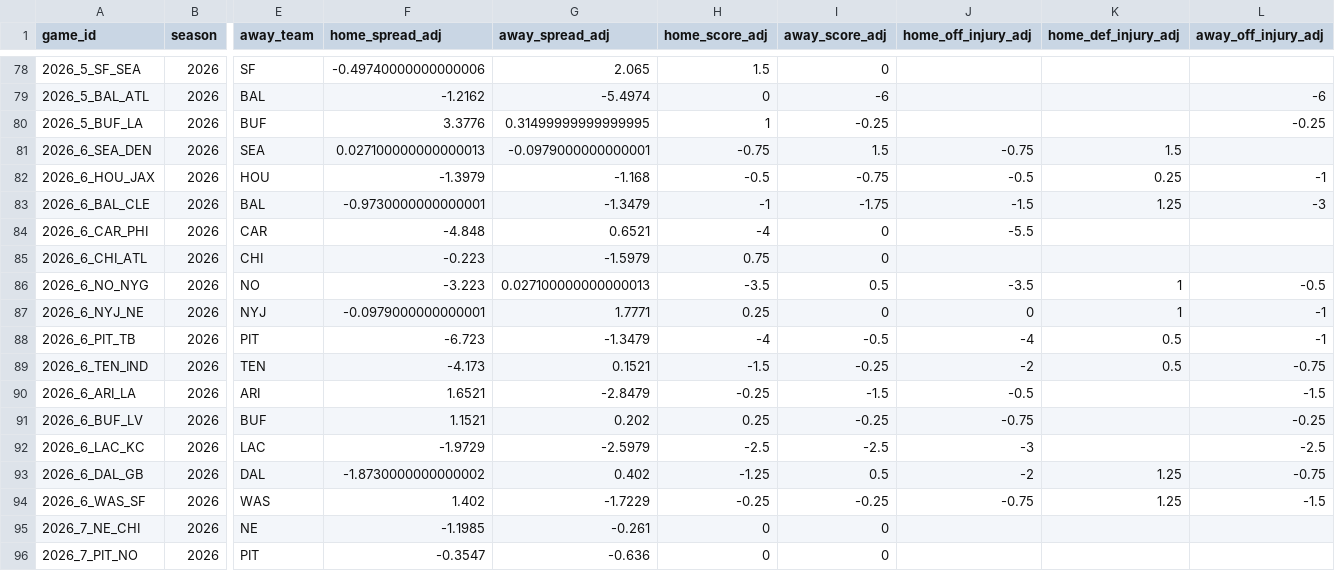
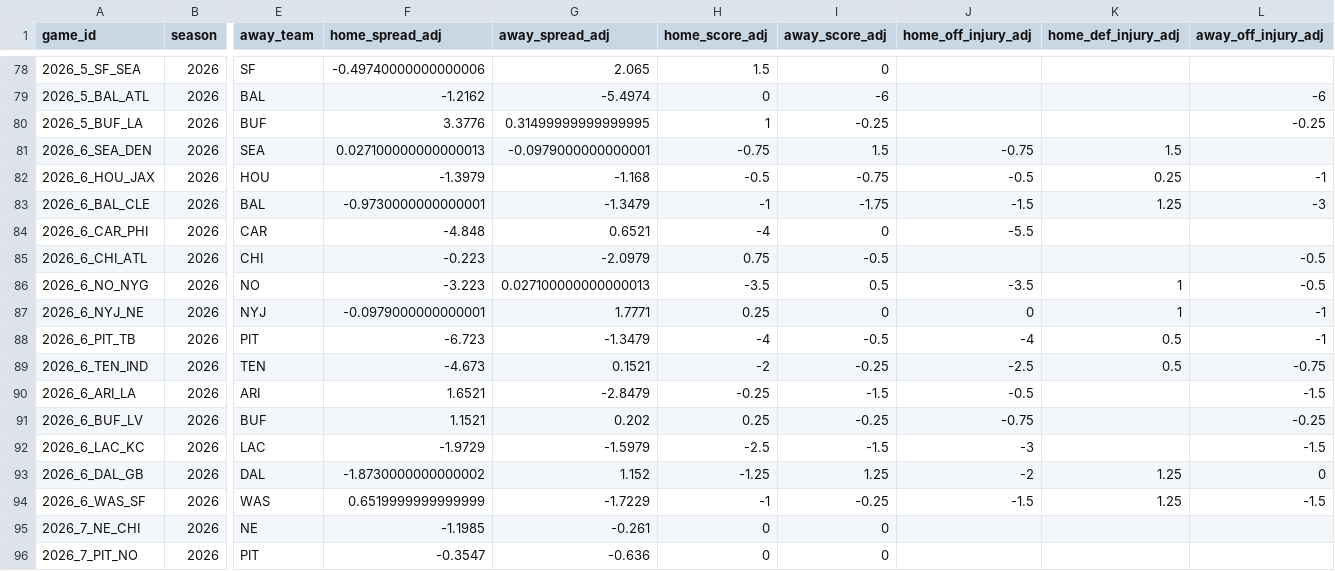
Before and after one commit to rogerroot01/NFL-projections, a CSV file: data/forecast_team_off_def_injuries_2026.csv, drawn as a sheet; only a part is shown, gaps mark what is left out; the diff names each change by its address in the sheet, - before the commit and + after, or states it on an @@ line.

Commit message:
Refresh Saturday Week 6 team injury inputs

```diff
--- a/data/forecast_team_off_def_injuries_2026.csv
+++ b/data/forecast_team_off_def_injuries_2026.csv
-G85 (away_spread_adj): -1.5979
+G85 (away_spread_adj): -2.0979
-I85 (away_score_adj): 0
+I85 (away_score_adj): -0.5
-L85 (away_off_injury_adj): (empty)
+L85 (away_off_injury_adj): -0.5
-F89 (home_spread_adj): -4.173
+F89 (home_spread_adj): -4.673
-H89 (home_score_adj): -1.5
+H89 (home_score_adj): -2
-J89 (home_off_injury_adj): -2
+J89 (home_off_injury_adj): -2.5
-G92 (away_spread_adj): -2.5979
+G92 (away_spread_adj): -1.5979
-I92 (away_score_adj): -2.5
+I92 (away_score_adj): -1.5
-L92 (away_off_injury_adj): -2.5
+L92 (away_off_injury_adj): -1.5
-G93 (away_spread_adj): 0.402
+G93 (away_spread_adj): 1.152
-I93 (away_score_adj): 0.5
+I93 (away_score_adj): 1.25
-L93 (away_off_injury_adj): -0.75
+L93 (away_off_injury_adj): 0
-F94 (home_spread_adj): 1.402
+F94 (home_spread_adj): 0.6519999999999999
-H94 (home_score_adj): -0.25
+H94 (home_score_adj): -1
-J94 (home_off_injury_adj): -0.75
+J94 (home_off_injury_adj): -1.5
```
Also changed, not shown: data/hiddengame_future_team_injury_adjustments_2026.csv, 1 other file.
